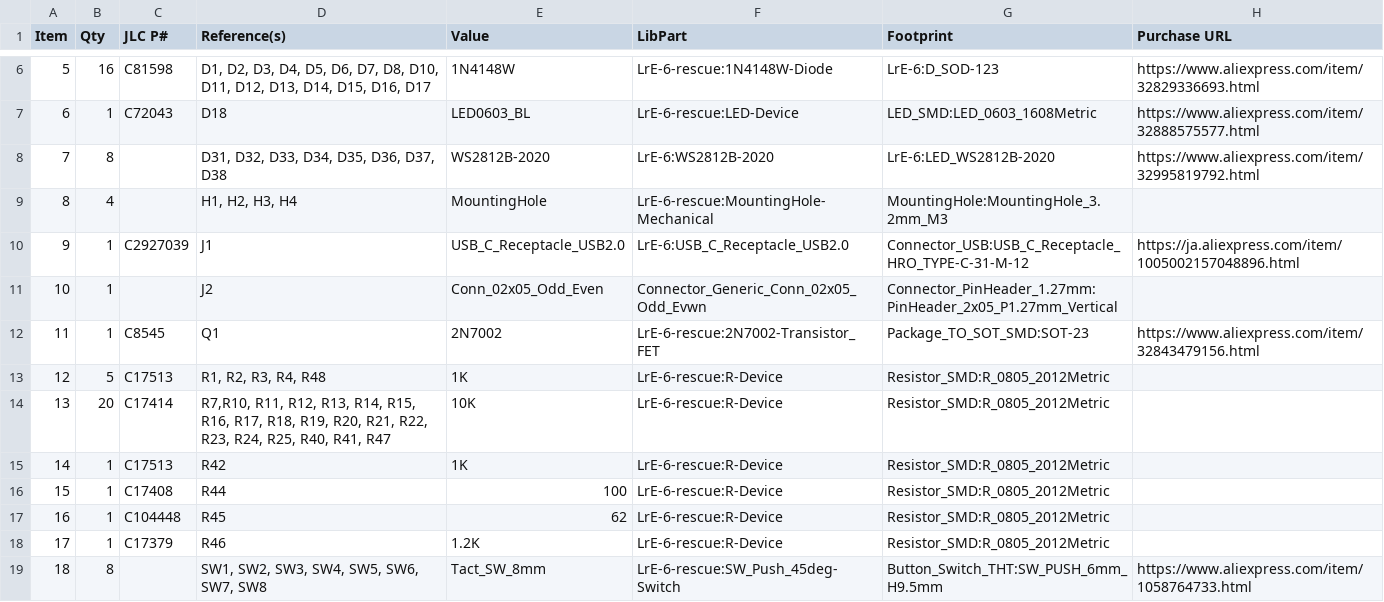
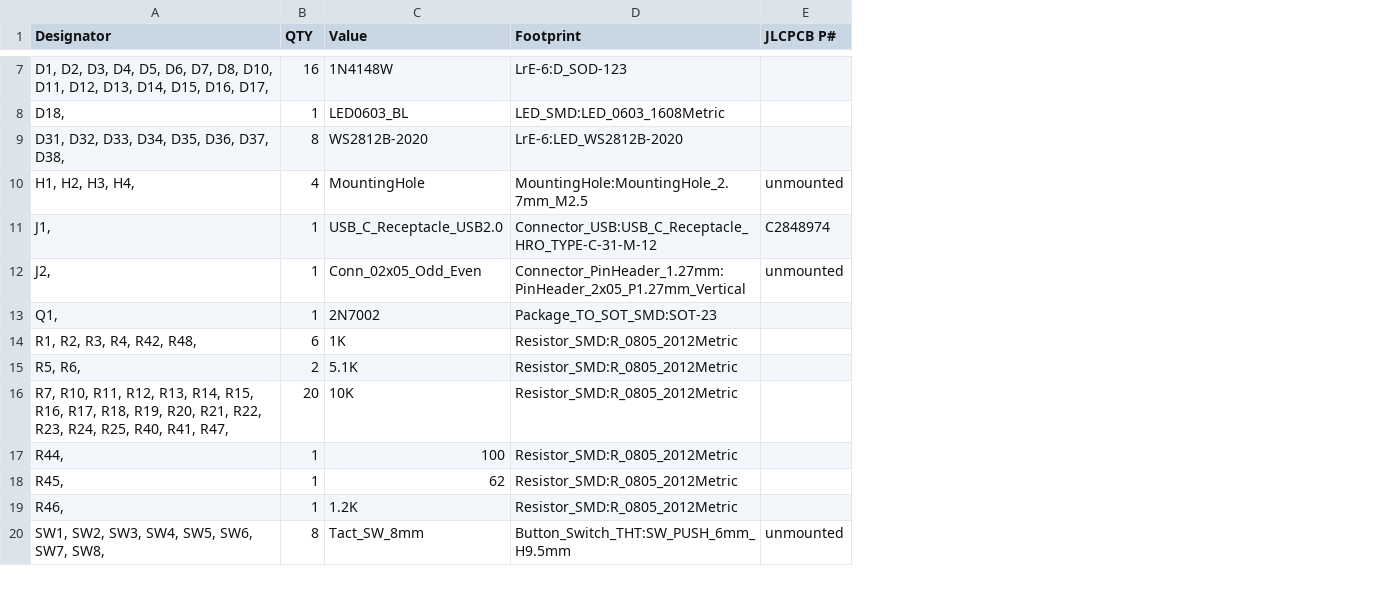
Before and after one commit to remov-b4-flight/LrTMAX.4lpb, a CSV file: LrTMAX.BOM.csv, drawn as a sheet; only a part is shown, gaps mark what is left out; removed rows and columns are numbered as before the commit, all else as after; the diff covers the shown part only; the diff names each change by its address in the sheet, - before the commit and + after, or states it on an @@ line.

```diff
--- a/LrTMAX.BOM.csv
+++ b/LrTMAX.BOM.csv
-column A (Item), rows 6-14: 5 | 6 | 7 | 8 | 9 | 10 | 11 | 12 | 13; rows 16-19: 15 | 16 | 17 | 18
+column A (Designator), rows 7-14: D1, D2, D3, D4, D5, D6, D7, D8, D10, D11, D12, D13, D14, D15, D16, D17, | D18, | D31, D32, D33, D34, D35, D36, D37, D38, | H1, H2, H3, H4, | J1, | J2, | Q1, | R1, R2, R3, R4, R42, R48,; rows 16-20: R7, R10, R11, R12, R13, R14, R15, R16, R17, R18, R19, R20, R21, R22, R23, R24, R25, R40, R41, R47, | R44, | R45, | R46, | SW1, SW2, SW3, SW4, SW5, SW6, SW7, SW8,
-column C (JLC P#), rows 6-14: C81598 | C72043 |  |  | C2927039 |  | C8545 | C17513 | C17414; rows 16-18: C17408 | C104448 | C17379
-column D (Reference(s)), rows 6-14: D1, D2, D3, D4, D5, D6, D7, D8, D10, D11, D12, D13, D14, D15, D16, D17 | D18 | D31, D32, D33, D34, D35, D36, D37, D38 | H1, H2, H3, H4 | J1 | J2 | Q1 | R1, R2, R3, R4, R48 | R7,R10, R11, R12, R13, R14, R15, R16, R17, R18, R19, R20, R21, R22, R23, R24, R25, R40, R41, R47; rows 16-19: R44 | R45 | R46 | SW1, SW2, SW3, SW4, SW5, SW6, SW7, SW8
-column F (LibPart), rows 6-14: LrE-6-rescue:1N4148W-Diode | LrE-6-rescue:LED-Device | LrE-6:WS2812B-2020 | LrE-6-rescue:MountingHole-Mechanical | LrE-6:USB_C_Receptacle_USB2.0 | Connector_Generic_Conn_02x05_Odd_Evwn | LrE-6-rescue:2N7002-Transistor_FET | LrE-6-rescue:R-Device | LrE-6-rescue:R-Device; rows 16-19: LrE-6-rescue:R-Device | LrE-6-rescue:R-Device | LrE-6-rescue:R-Device | LrE-6-rescue:SW_Push_45deg-Switch
-column H (Purchase URL), rows 6-12: https://www.aliexpress.com/item/32829336693.html | https://www.aliexpress.com/item/32888575577.html | https://www.aliexpress.com/item/32995819792.html |  | https://ja.aliexpress.com/item/1005002157048896.html |  | https://www.aliexpress.com/item/32843479156.html; row 19: https://www.aliexpress.com/item/1058764733.html
+column E (JLCPCB P#), rows 10-12: unmounted | C2848974 | unmounted; row 20: unmounted
-B1: Qty
+B1: QTY
-D10 (Footprint): MountingHole:MountingHole_3.2mm_M3
+D10 (Footprint): MountingHole:MountingHole_2.7mm_M2.5
-B14 (QTY): 5
+B14 (QTY): 6
+row 15: R5, R6, | 2 | 5.1K | Resistor_SMD:R_0805_2012Metric
-row 15: 14 | 1 | C17513 | R42 | 1K | LrE-6-rescue:R-Device | Resistor_SMD:R_0805_2012Metric
```
Also changed, not shown: 2 added rows, 1 removed row, 2 moved rows and 2 edited cells elsewhere in this file, 2 other files.
